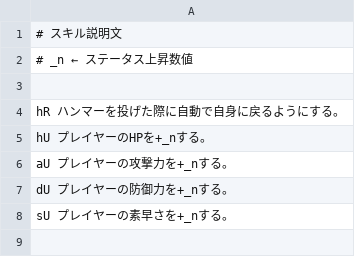
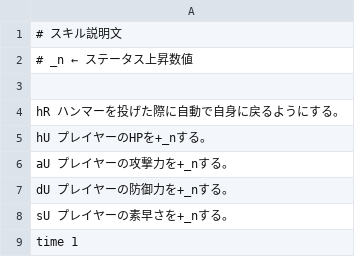
Before and after one commit to HigaTakehiro/GraduationWork, a CSV file: Engine/Resources/GameData/skillText.csv, drawn as a sheet; the diff names each change by its address in the sheet, - before the commit and + after, or states it on an @@ line.

```diff
--- a/Engine/Resources/GameData/skillText.csv
+++ b/Engine/Resources/GameData/skillText.csv
+row 9: time 1
```
Also changed, not shown: 3 other files.
